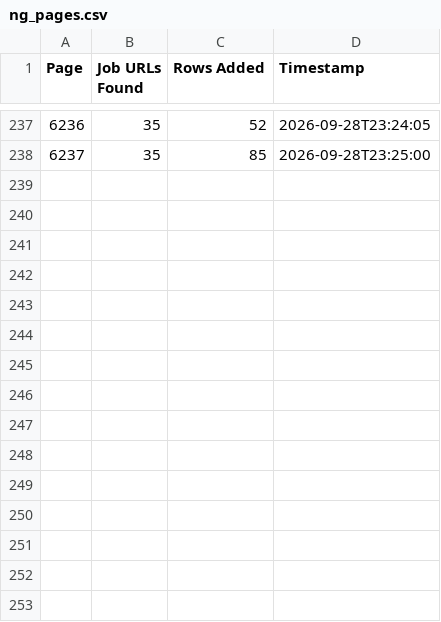
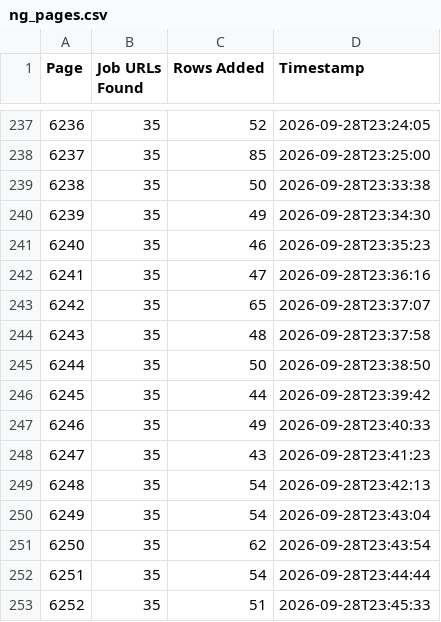
Before and after one commit to liliankason/ng-6001-6500, a CSV file: ng_pages.csv, drawn as a sheet; only a part is shown, gaps mark what is left out.

```diff
--- a/ng_pages.csv
+++ b/ng_pages.csv
@@ -238 +238,16 @@
 6237,35,85,2026-09-28T23:25:00
+6238,35,50,2026-09-28T23:33:38
+6239,35,49,2026-09-28T23:34:30
+6240,35,46,2026-09-28T23:35:23
+6241,35,47,2026-09-28T23:36:16
+6242,35,65,2026-09-28T23:37:07
+6243,35,48,2026-09-28T23:37:58
+6244,35,50,2026-09-28T23:38:50
+6245,35,44,2026-09-28T23:39:42
+6246,35,49,2026-09-28T23:40:33
+6247,35,43,2026-09-28T23:41:23
+6248,35,54,2026-09-28T23:42:13
+6249,35,54,2026-09-28T23:43:04
+6250,35,62,2026-09-28T23:43:54
+6251,35,54,2026-09-28T23:44:44
+6252,35,51,2026-09-28T23:45:33
```
Also changed, not shown: 1 other file.
